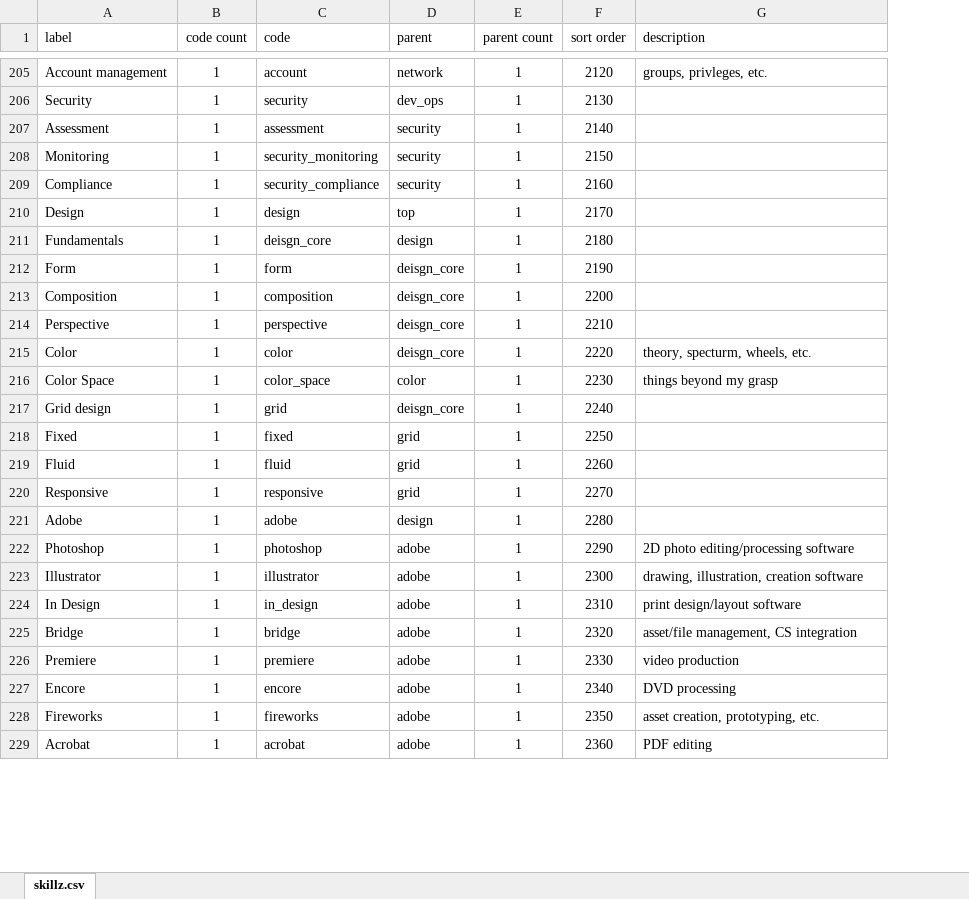
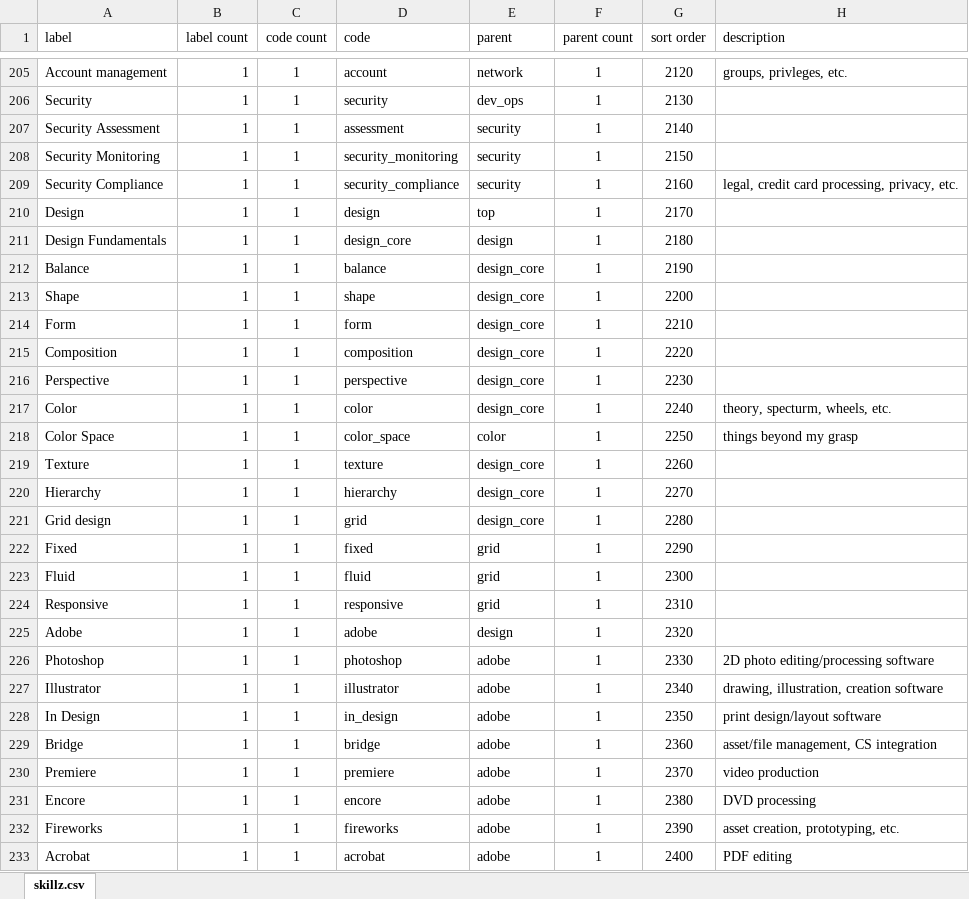
Before and after one commit to nomadmashup/skillz, an Excel workbook: doc/skillz.xlsx, sheet skillz.csv, drawn as a sheet; only a part is shown, gaps mark what is left out; values as stored, in another font and other column widths than the file's, no borders; addresses are those after the commit; the diff covers the shown part only; the diff names each change by its address in the sheet, - before the commit and + after, or states it on an @@ line.

Commit message:
updated skills list

```diff
--- a/doc/skillz.xlsx (sheet skillz.csv)
+++ b/doc/skillz.xlsx (sheet skillz.csv)
+column B (label count), rows 205-211: all 1; rows 214-218: all 1; rows 221-233: all 1
-A207 (label): Assessment
+A207 (label): Security Assessment
-A208 (label): Monitoring
+A208 (label): Security Monitoring
-A209 (label): Compliance
+A209 (label): Security Compliance
-H209 (description): (empty)
+H209 (description): legal, credit card processing, privacy, etc.
-A211 (label): Fundamentals
+A211 (label): Design Fundamentals
-D211 (code): deisgn_core
+D211 (code): design_core
+row 212: Balance | 1 | 1 | balance | design_core | 1 | 2190
+row 213: Shape | 1 | 1 | shape | design_core | 1 | 2200
-E214:E217 (parent): deisgn_core
+E214:E217 (parent): design_core
-G214 (sort order): 2190
+G214 (sort order): 2210
-G215 (sort order): 2200
+G215 (sort order): 2220
-G216 (sort order): 2210
+G216 (sort order): 2230
-G217 (sort order): 2220
+G217 (sort order): 2240
-G218 (sort order): 2230
+G218 (sort order): 2250
+row 219: Texture | 1 | 1 | texture | design_core | 1 | 2260
+row 220: Hierarchy | 1 | 1 | hierarchy | design_core | 1 | 2270
-E221 (parent): deisgn_core
+E221 (parent): design_core
-G221 (sort order): 2240
+G221 (sort order): 2280
-G222 (sort order): 2250
+G222 (sort order): 2290
-G223 (sort order): 2260
+G223 (sort order): 2300
-G224 (sort order): 2270
+G224 (sort order): 2310
-G225 (sort order): 2280
+G225 (sort order): 2320
-G226 (sort order): 2290
+G226 (sort order): 2330
-G227 (sort order): 2300
+G227 (sort order): 2340
-G228 (sort order): 2310
+G228 (sort order): 2350
-G229 (sort order): 2320
+G229 (sort order): 2360
-G230 (sort order): 2330
+G230 (sort order): 2370
-G231 (sort order): 2340
+G231 (sort order): 2380
-G232 (sort order): 2350
+G232 (sort order): 2390
-G233 (sort order): 2360
+G233 (sort order): 2400
```
Also changed, not shown: 134 edited cells elsewhere in this sheet, formulas that keep their value, 1 other file.
